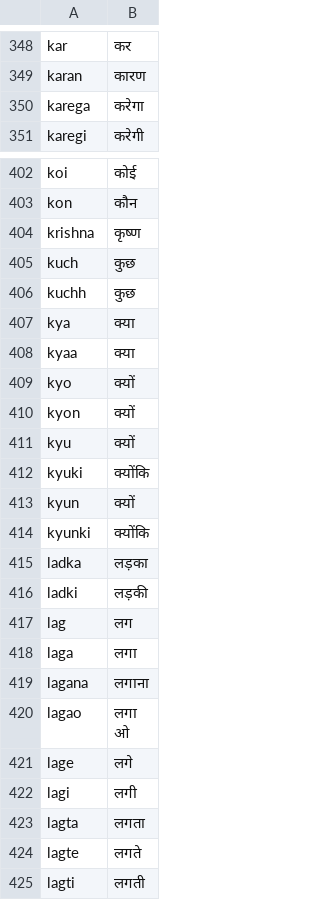
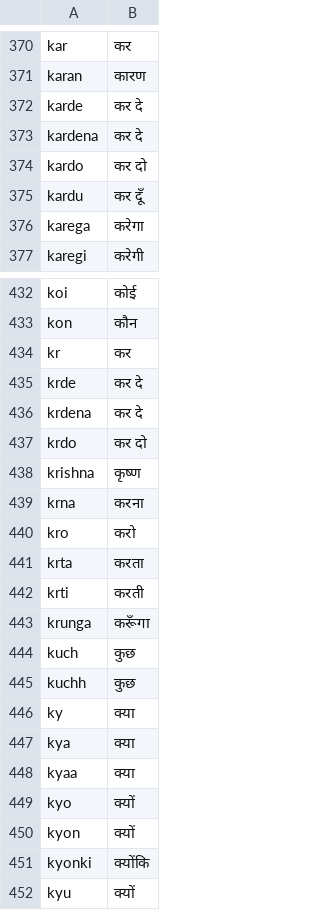
Before and after one commit to go-viral-creators/minigram-web, a TSV file: wetalks/app/src/main/assets/hinglish/hi_lex.tsv, drawn as a sheet; only a part is shown, gaps mark what is left out; the shorter side is filled out with more unchanged rows; the diff covers the shown part only; the diff names each change by its address in the sheet, - before the commit and + after, or states it on an @@ line.

```diff
--- a/wetalks/app/src/main/assets/hinglish/hi_lex.tsv
+++ b/wetalks/app/src/main/assets/hinglish/hi_lex.tsv
+row 372: karde | कर दे
+row 373: kardena | कर दे
+row 374: kardo | कर दो
+row 375: kardu | कर दूँ
+row 434: kr | कर
+row 435: krde | कर दे
+row 436: krdena | कर दे
+row 437: krdo | कर दो
+row 439: krna | करना
+row 440: kro | करो
+row 441: krta | करता
+row 442: krti | करती
+row 443: krunga | करूँगा
+row 446: ky | क्या
+row 451: kyonki | क्योंकि
```
Also changed, not shown: 48 added rows elsewhere in this file, 29 other files.
